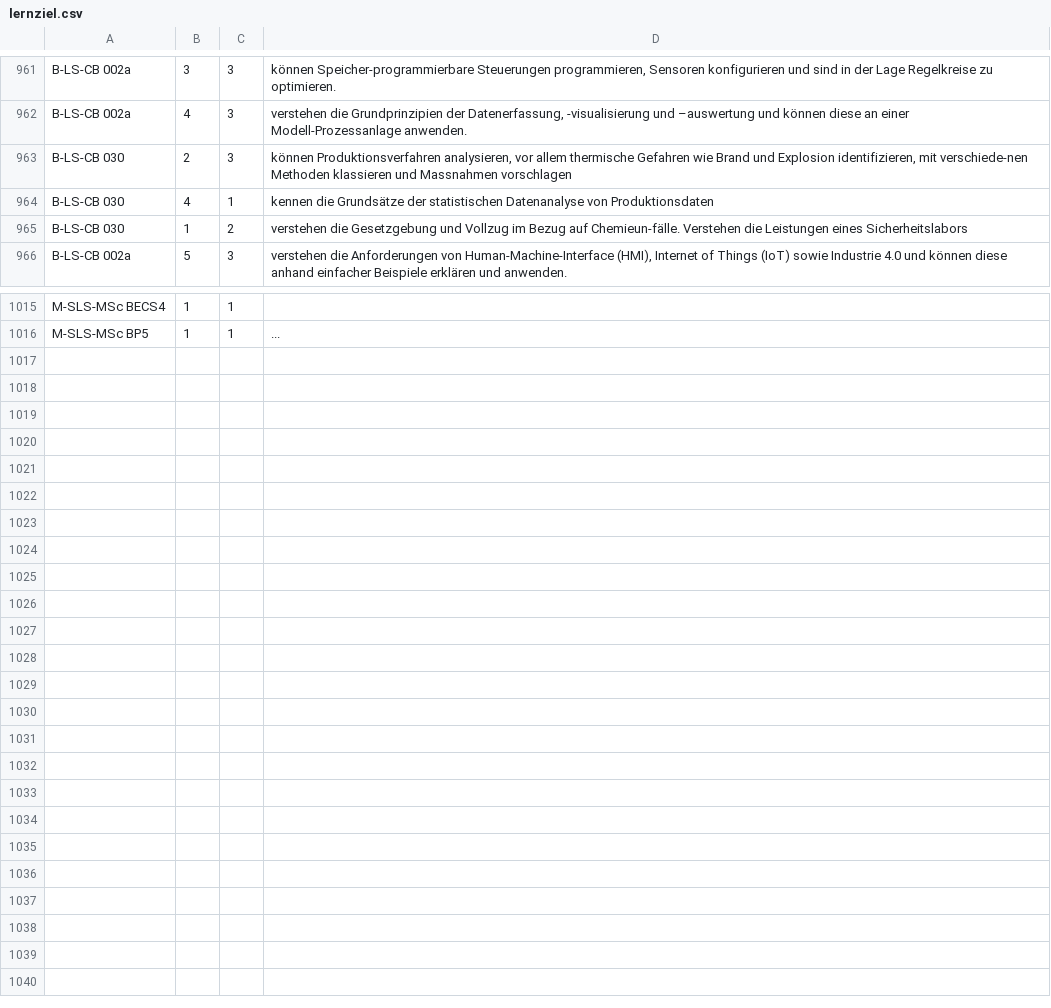
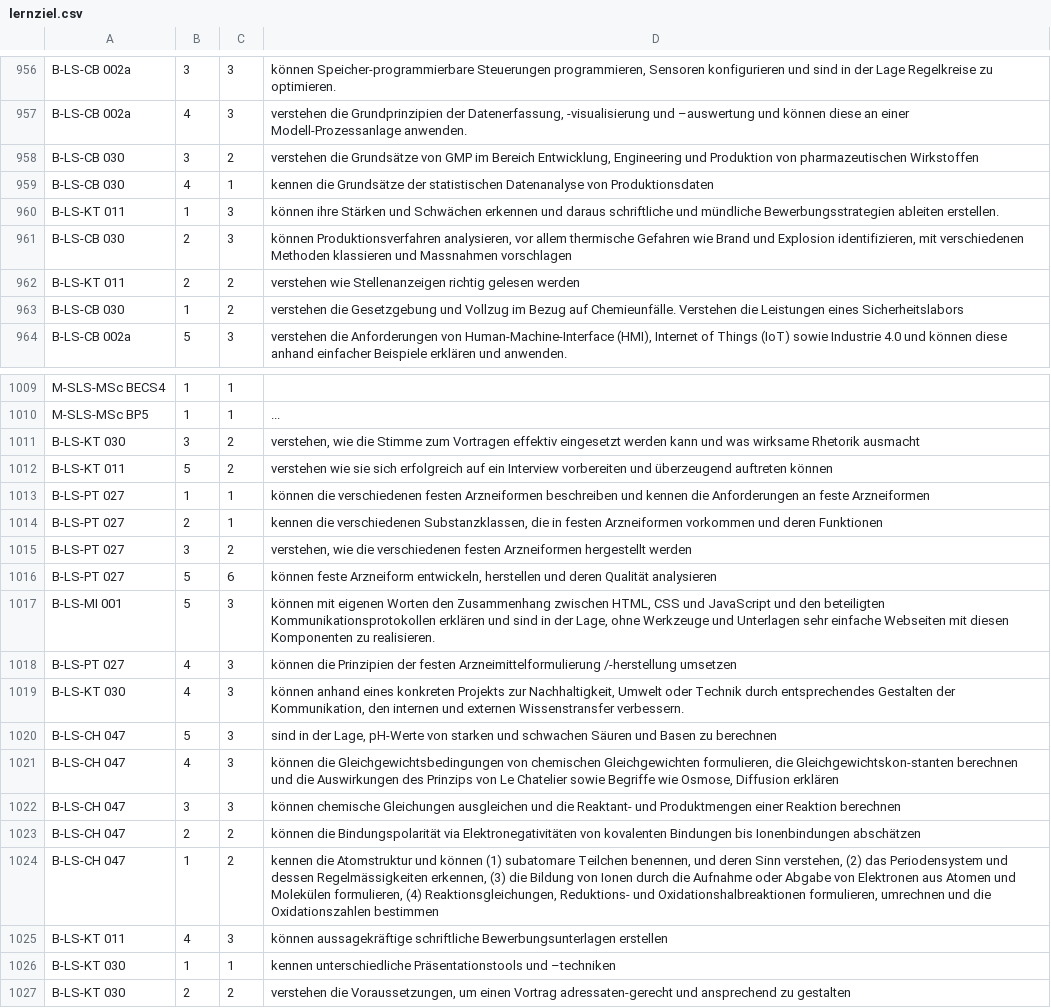
Before and after one commit to supsign/fhnw-hls-mst, a CSV file: app/Imports/data/lernziel.csv, drawn as a sheet; only a part is shown, gaps mark what is left out; addresses are those after the commit; the diff covers the shown part only; the diff names each change by its address in the sheet, - before the commit and + after, or states it on an @@ line.

```diff
--- a/app/Imports/data/lernziel.csv
+++ b/app/Imports/data/lernziel.csv
-B958: 2
+B958: 3
-C958: 3
+C958: 2
-D958: können Produktionsverfahren analysieren, vor allem thermische Gefahren wie Brand und Explosion identifizieren, mit verschiede-nen Methoden klassieren und Massnahmen vorschlagen
+D958: verstehen die Grundsätze von GMP im Bereich Entwicklung, Engineering und Produktion von pharmazeutischen Wirkstoffen
+row 960: B-LS-KT 011 | 1 | 3 | können ihre Stärken und Schwächen erkennen und daraus schriftliche und mündliche Bewerbungsstrategien ableiten erstellen.
+row 961: B-LS-CB 030 | 2 | 3 | können Produktionsverfahren analysieren, vor allem thermische Gefahren wie Brand und Explosion identifizieren, mit verschiedenen Methoden klassieren und Massnahmen vorschlagen
+row 962: B-LS-KT 011 | 2 | 2 | verstehen wie Stellenanzeigen richtig gelesen werden
-D963: …Bezug auf Chemieun-fälle. Verstehen die…
+D963: …Bezug auf Chemieunfälle. Verstehen die…
+row 1011: B-LS-KT 030 | 3 | 2 | verstehen, wie die Stimme zum Vortragen effektiv eingesetzt werden kann und was wirksame Rhetorik ausmacht
+row 1012: B-LS-KT 011 | 5 | 2 | verstehen wie sie sich erfolgreich auf ein Interview vorbereiten und überzeugend auftreten können
+row 1013: B-LS-PT 027 | 1 | 1 | können die verschiedenen festen Arzneiformen beschreiben und kennen die Anforderungen an feste Arzneiformen
+row 1014: B-LS-PT 027 | 2 | 1 | kennen die verschiedenen Substanzklassen, die in festen Arzneiformen vorkommen und deren Funktionen
+row 1015: B-LS-PT 027 | 3 | 2 | verstehen, wie die verschiedenen festen Arzneiformen hergestellt werden
+row 1016: B-LS-PT 027 | 5 | 6 | können feste Arzneiform entwickeln, herstellen und deren Qualität analysieren
+row 1017: B-LS-MI 001 | 5 | 3 | können mit eigenen Worten den Zusammenhang zwischen HTML, CSS und JavaScript und den beteiligten Kommunikationsprotokollen erklären und sind in der Lage, ohne Werkzeuge und Unterlagen sehr einfache Webseiten mit diesen Komponenten zu realisieren.
+row 1018: B-LS-PT 027 | 4 | 3 | können die Prinzipien der festen Arzneimittelformulierung /-herstellung umsetzen
+row 1019: B-LS-KT 030 | 4 | 3 | können anhand eines konkreten Projekts zur Nachhaltigkeit, Umwelt oder Technik durch entsprechendes Gestalten der Kommunikation, den internen und externen Wissenstransfer verbessern.
+row 1020: B-LS-CH 047 | 5 | 3 | sind in der Lage, pH-Werte von starken und schwachen Säuren und Basen zu berechnen
+row 1021: B-LS-CH 047 | 4 | 3 | können die Gleichgewichtsbedingungen von chemischen Gleichgewichten formulieren, die Gleichgewichtskon-stanten berechnen und die Auswirkungen des Prinzips von Le Chatelier sowie Begriffe wie Osmose, Diffusion erklären
+row 1022: B-LS-CH 047 | 3 | 3 | können chemische Gleichungen ausgleichen und die Reaktant- und Produktmengen einer Reaktion berechnen
+row 1023: B-LS-CH 047 | 2 | 2 | können die Bindungspolarität via Elektronegativitäten von kovalenten Bindungen bis Ionenbindungen abschätzen
+row 1024: B-LS-CH 047 | 1 | 2 | kennen die Atomstruktur und können (1) subatomare Teilchen benennen, und deren Sinn verstehen, (2) das Periodensystem und dessen Regelmässigkeiten erkennen, (3) die Bildung von Ionen durch die Aufnahme oder Abgabe von Elektronen aus Atomen und Molekülen formulieren, (4) Reaktionsgleichungen, Reduktions- und Oxidationshalbreaktionen formulieren, umrechnen und die Oxidationszahlen bestimmen
+row 1025: B-LS-KT 011 | 4 | 3 | können aussagekräftige schriftliche Bewerbungsunterlagen erstellen
+row 1026: B-LS-KT 030 | 1 | 1 | kennen unterschiedliche Präsentationstools und –techniken
+row 1027: B-LS-KT 030 | 2 | 2 | verstehen die Voraussetzungen, um einen Vortrag adressaten-gerecht und ansprechend zu gestalten
```
Also changed, not shown: 1 added row, 10 removed rows and 6 edited cells elsewhere in this file, app/Imports/data/modul_zu_modulgruppe.csv, app/Imports/data/modul_zu_spezialisierung.csv, 8 other files.
